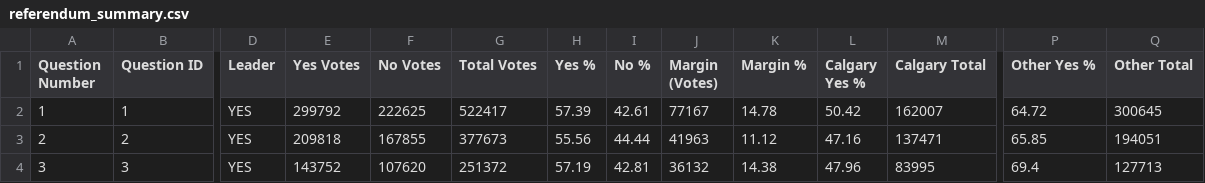
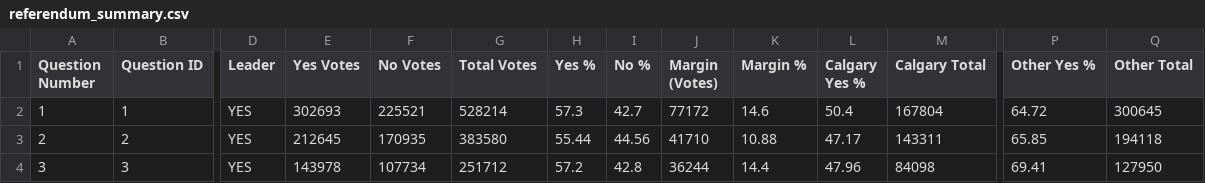
Before and after one commit to J7892/abresults, a CSV file: data/referendum_summary.csv, drawn as a sheet; only a part is shown, gaps mark what is left out; the diff covers the shown part only; the diff names each change by its address in the sheet, - before the commit and + after, or states it on an @@ line.

Commit message:
Auto-update referendum returns: 2026-10-20 06:16:03 UTC

```diff
--- a/data/referendum_summary.csv
+++ b/data/referendum_summary.csv
-E2 (Yes Votes): 299792
+E2 (Yes Votes): 302693
-F2 (No Votes): 222625
+F2 (No Votes): 225521
-G2 (Total Votes): 522417
+G2 (Total Votes): 528214
-H2 (Yes %): 57.39
+H2 (Yes %): 57.3
-I2 (No %): 42.61
+I2 (No %): 42.7
-J2 (Margin (Votes)): 77167
+J2 (Margin (Votes)): 77172
-K2 (Margin %): 14.78
+K2 (Margin %): 14.6
-L2 (Calgary Yes %): 50.42
+L2 (Calgary Yes %): 50.4
-M2 (Calgary Total): 162007
+M2 (Calgary Total): 167804
-E3 (Yes Votes): 209818
+E3 (Yes Votes): 212645
-F3 (No Votes): 167855
+F3 (No Votes): 170935
-G3 (Total Votes): 377673
+G3 (Total Votes): 383580
-H3 (Yes %): 55.56
+H3 (Yes %): 55.44
-I3 (No %): 44.44
+I3 (No %): 44.56
-J3 (Margin (Votes)): 41963
+J3 (Margin (Votes)): 41710
-K3 (Margin %): 11.12
+K3 (Margin %): 10.88
-L3 (Calgary Yes %): 47.16
+L3 (Calgary Yes %): 47.17
-M3 (Calgary Total): 137471
+M3 (Calgary Total): 143311
-Q3 (Other Total): 194051
+Q3 (Other Total): 194118
-E4 (Yes Votes): 143752
+E4 (Yes Votes): 143978
-F4 (No Votes): 107620
+F4 (No Votes): 107734
-G4 (Total Votes): 251372
+G4 (Total Votes): 251712
-H4 (Yes %): 57.19
+H4 (Yes %): 57.2
-I4 (No %): 42.81
+I4 (No %): 42.8
-J4 (Margin (Votes)): 36132
+J4 (Margin (Votes)): 36244
-K4 (Margin %): 14.38
+K4 (Margin %): 14.4
-M4 (Calgary Total): 83995
+M4 (Calgary Total): 84098
-P4 (Other Yes %): 69.4
+P4 (Other Yes %): 69.41
-Q4 (Other Total): 127713
+Q4 (Other Total): 127950
```
Also changed, not shown: 67 edited cells elsewhere in this file, data/riding_results.csv, 2 other files.
